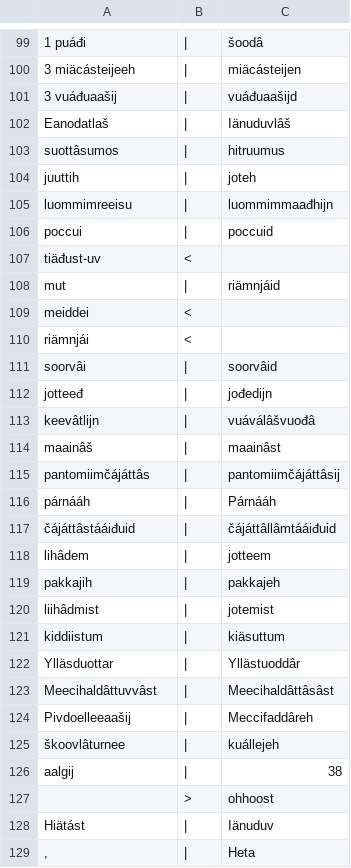
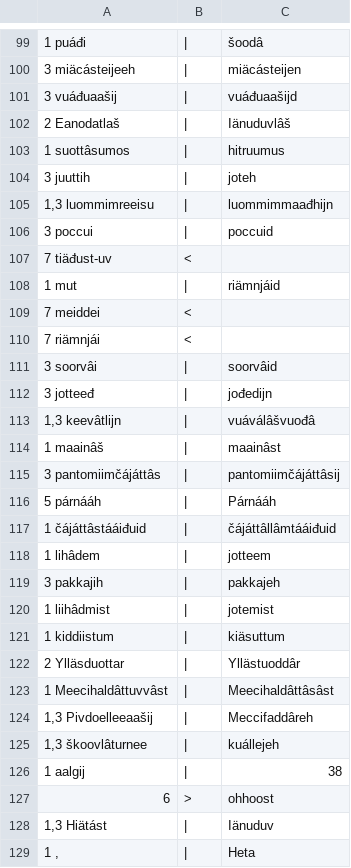
Before and after one commit to apertium/apertium-sme-smn, a CSV file: texts/eval3/wer_per/SM.csv, drawn as a sheet; only a part is shown, gaps mark what is left out; the diff covers the shown part only; the diff names each change by its address in the sheet, - before the commit and + after, or states it on an @@ line.

Commit message:
ready

```diff
--- a/texts/eval3/wer_per/SM.csv
+++ b/texts/eval3/wer_per/SM.csv
-A102: Eanodatlaš
+A102: 2 Eanodatlaš
-A103: suottâsumos
+A103: 1 suottâsumos
-A104: juuttih
+A104: 3 juuttih
-A105: luommimreeisu
+A105: 1,3 luommimreeisu
-A106: poccui
+A106: 3 poccui
-A107: tiäđust-uv
+A107: 7 tiäđust-uv
-A108: mut
+A108: 1 mut
-A109: meiddei
+A109: 7 meiddei
-A110: riämnjái
+A110: 7 riämnjái
-A111: soorvâi
+A111: 3 soorvâi
-A112: jotteeđ
+A112: 3 jotteeđ
-A113: keevâtlijn
+A113: 1,3 keevâtlijn
-A114: maainâš
+A114: 1 maainâš
-A115: pantomiimčájáttâs
+A115: 3 pantomiimčájáttâs
-A116: párnááh
+A116: 5 párnááh
-A117: čájáttâstááiđuid
+A117: 1 čájáttâstááiđuid
-A118: lihâdem
+A118: 1 lihâdem
-A119: pakkajih
+A119: 3 pakkajih
-A120: liihâdmist
+A120: 1 liihâdmist
-A121: kiddiistum
+A121: 1 kiddiistum
-A122: Ylläsduottar
+A122: 2 Ylläsduottar
-A123: Meecihaldâttuvvâst
+A123: 1 Meecihaldâttuvvâst
-A124: Pivdoelleeaašij
+A124: 1,3 Pivdoelleeaašij
-A125: škoovlâturnee
+A125: 1,3 škoovlâturnee
-A126: aalgij
+A126: 1 aalgij
-A127: (empty)
+A127: 6
-A128: Hiätást
+A128: 1,3 Hiätást
-A129: ,
+A129: 1 ,
```
Also changed, not shown: 28 edited cells elsewhere in this file.
